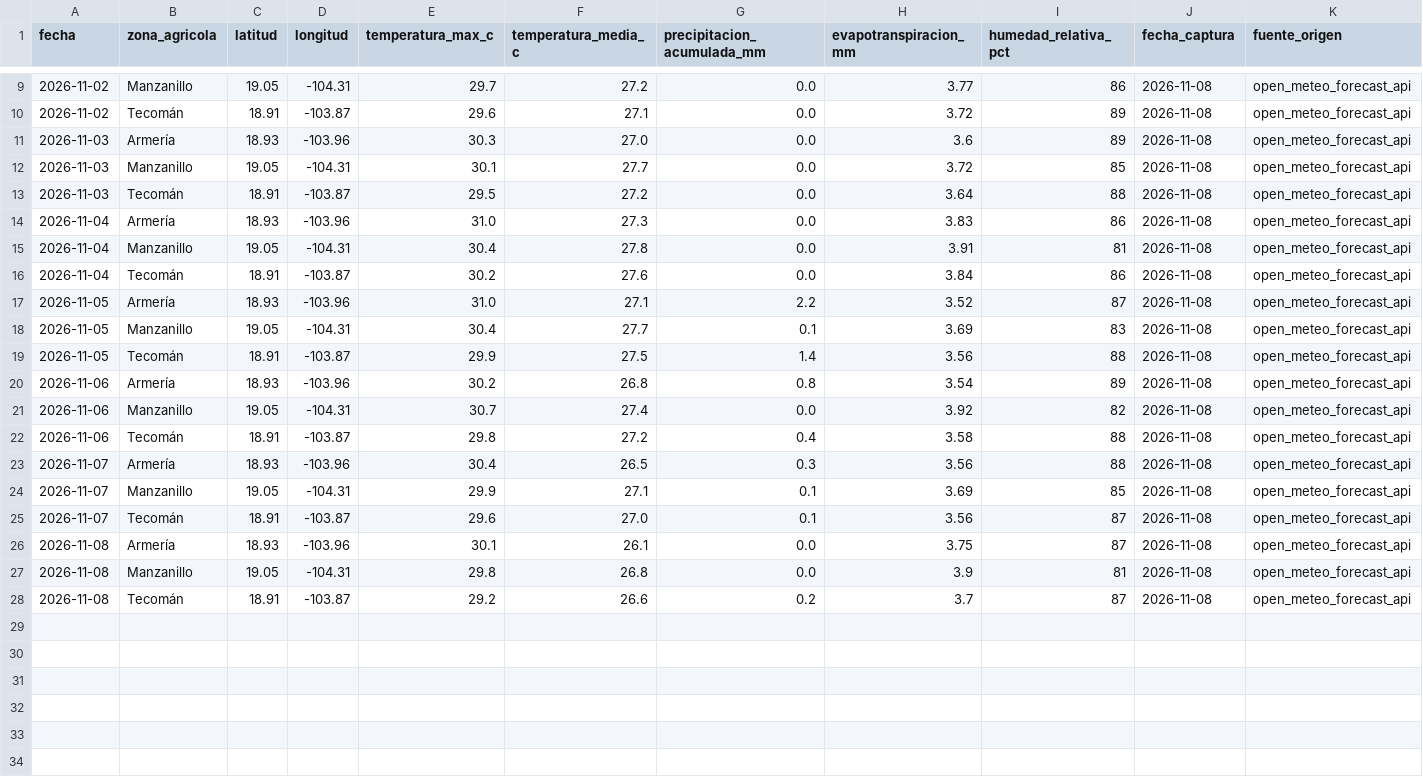
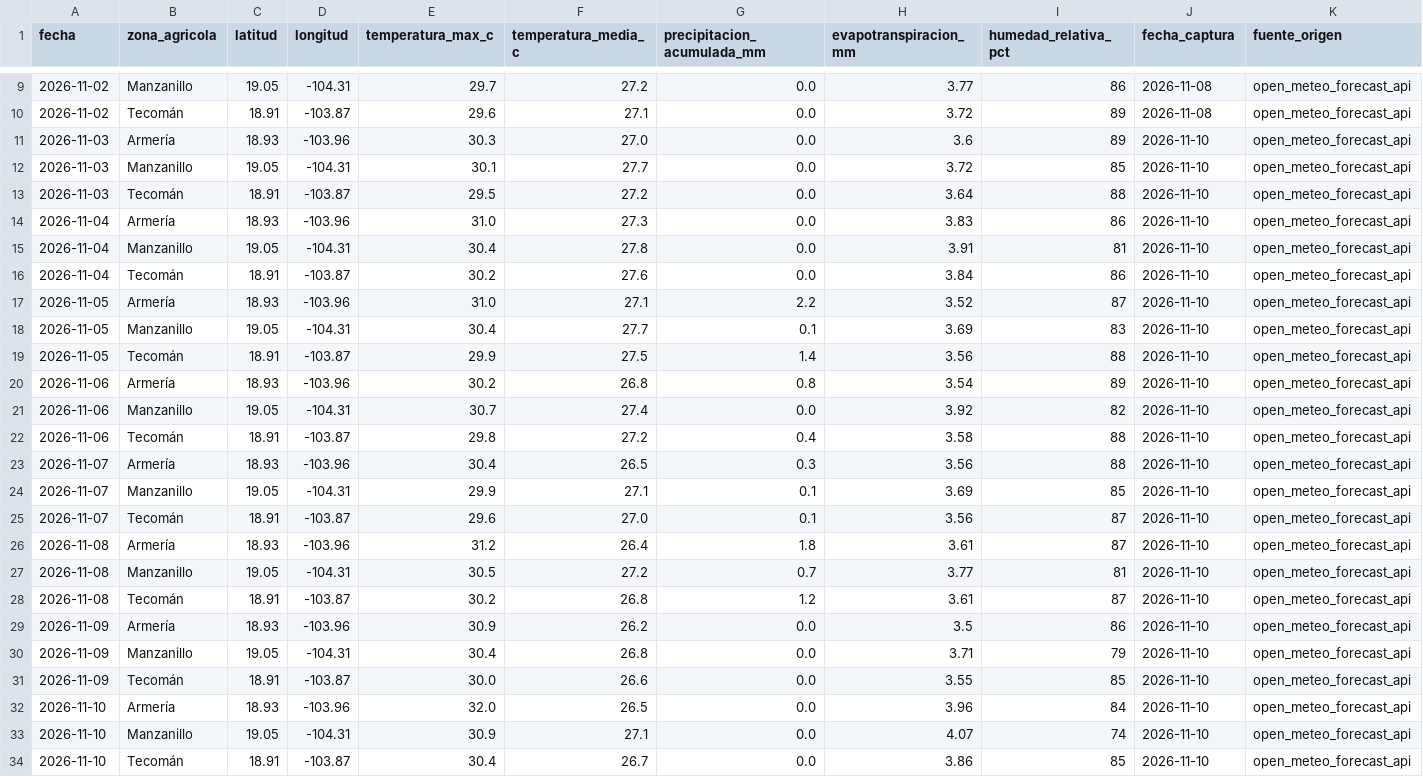
Before and after one commit to Elit-001/tdl-tintos-vargas, a CSV file: data/bronce/clima_captura_diaria.csv, drawn as a sheet; only a part is shown, gaps mark what is left out.

```diff
--- a/data/bronce/clima_captura_diaria.csv
+++ b/data/bronce/clima_captura_diaria.csv
@@ -10,19 +10,25 @@ fecha,zona_agricola,latitud,longitud,temperatura_max_c,temperatura_media_c,preci
 2026-11-02,Tecomán,18.91,-103.87,29.6,27.1,0.0,3.72,89,2026-11-08,open_meteo_forecast_api
-2026-11-03,Armería,18.93,-103.96,30.3,27.0,0.0,3.6,89,2026-11-08,open_meteo_forecast_api
-2026-11-03,Manzanillo,19.05,-104.31,30.1,27.7,0.0,3.72,85,2026-11-08,open_meteo_forecast_api
-2026-11-03,Tecomán,18.91,-103.87,29.5,27.2,0.0,3.64,88,2026-11-08,open_meteo_forecast_api
-2026-11-04,Armería,18.93,-103.96,31.0,27.3,0.0,3.83,86,2026-11-08,open_meteo_forecast_api
-2026-11-04,Manzanillo,19.05,-104.31,30.4,27.8,0.0,3.91,81,2026-11-08,open_meteo_forecast_api
-2026-11-04,Tecomán,18.91,-103.87,30.2,27.6,0.0,3.84,86,2026-11-08,open_meteo_forecast_api
-2026-11-05,Armería,18.93,-103.96,31.0,27.1,2.2,3.52,87,2026-11-08,open_meteo_forecast_api
-2026-11-05,Manzanillo,19.05,-104.31,30.4,27.7,0.1,3.69,83,2026-11-08,open_meteo_forecast_api
-2026-11-05,Tecomán,18.91,-103.87,29.9,27.5,1.4,3.56,88,2026-11-08,open_meteo_forecast_api
-2026-11-06,Armería,18.93,-103.96,30.2,26.8,0.8,3.54,89,2026-11-08,open_meteo_forecast_api
-2026-11-06,Manzanillo,19.05,-104.31,30.7,27.4,0.0,3.92,82,2026-11-08,open_meteo_forecast_api
-2026-11-06,Tecomán,18.91,-103.87,29.8,27.2,0.4,3.58,88,2026-11-08,open_meteo_forecast_api
-2026-11-07,Armería,18.93,-103.96,30.4,26.5,0.3,3.56,88,2026-11-08,open_meteo_forecast_api
-2026-11-07,Manzanillo,19.05,-104.31,29.9,27.1,0.1,3.69,85,2026-11-08,open_meteo_forecast_api
-2026-11-07,Tecomán,18.91,-103.87,29.6,27.0,0.1,3.56,87,2026-11-08,open_meteo_forecast_api
-2026-11-08,Armería,18.93,-103.96,30.1,26.1,0.0,3.75,87,2026-11-08,open_meteo_forecast_api
-2026-11-08,Manzanillo,19.05,-104.31,29.8,26.8,0.0,3.9,81,2026-11-08,open_meteo_forecast_api
-2026-11-08,Tecomán,18.91,-103.87,29.2,26.6,0.2,3.7,87,2026-11-08,open_meteo_forecast_api
+2026-11-03,Armería,18.93,-103.96,30.3,27.0,0.0,3.6,89,2026-11-10,open_meteo_forecast_api
+2026-11-03,Manzanillo,19.05,-104.31,30.1,27.7,0.0,3.72,85,2026-11-10,open_meteo_forecast_api
+2026-11-03,Tecomán,18.91,-103.87,29.5,27.2,0.0,3.64,88,2026-11-10,open_meteo_forecast_api
+2026-11-04,Armería,18.93,-103.96,31.0,27.3,0.0,3.83,86,2026-11-10,open_meteo_forecast_api
+2026-11-04,Manzanillo,19.05,-104.31,30.4,27.8,0.0,3.91,81,2026-11-10,open_meteo_forecast_api
+2026-11-04,Tecomán,18.91,-103.87,30.2,27.6,0.0,3.84,86,2026-11-10,open_meteo_forecast_api
+2026-11-05,Armería,18.93,-103.96,31.0,27.1,2.2,3.52,87,2026-11-10,open_meteo_forecast_api
+2026-11-05,Manzanillo,19.05,-104.31,30.4,27.7,0.1,3.69,83,2026-11-10,open_meteo_forecast_api
+2026-11-05,Tecomán,18.91,-103.87,29.9,27.5,1.4,3.56,88,2026-11-10,open_meteo_forecast_api
+2026-11-06,Armería,18.93,-103.96,30.2,26.8,0.8,3.54,89,2026-11-10,open_meteo_forecast_api
+2026-11-06,Manzanillo,19.05,-104.31,30.7,27.4,0.0,3.92,82,2026-11-10,open_meteo_forecast_api
+2026-11-06,Tecomán,18.91,-103.87,29.8,27.2,0.4,3.58,88,2026-11-10,open_meteo_forecast_api
+2026-11-07,Armería,18.93,-103.96,30.4,26.5,0.3,3.56,88,2026-11-10,open_meteo_forecast_api
+2026-11-07,Manzanillo,19.05,-104.31,29.9,27.1,0.1,3.69,85,2026-11-10,open_meteo_forecast_api
+2026-11-07,Tecomán,18.91,-103.87,29.6,27.0,0.1,3.56,87,2026-11-10,open_meteo_forecast_api
+2026-11-08,Armería,18.93,-103.96,31.2,26.4,1.8,3.61,87,2026-11-10,open_meteo_forecast_api
+2026-11-08,Manzanillo,19.05,-104.31,30.5,27.2,0.7,3.77,81,2026-11-10,open_meteo_forecast_api
+2026-11-08,Tecomán,18.91,-103.87,30.2,26.8,1.2,3.61,87,2026-11-10,open_meteo_forecast_api
+2026-11-09,Armería,18.93,-103.96,30.9,26.2,0.0,3.5,86,2026-11-10,open_meteo_forecast_api
+2026-11-09,Manzanillo,19.05,-104.31,30.4,26.8,0.0,3.71,79,2026-11-10,open_meteo_forecast_api
+2026-11-09,Tecomán,18.91,-103.87,30.0,26.6,0.0,3.55,85,2026-11-10,open_meteo_forecast_api
+2026-11-10,Armería,18.93,-103.96,32.0,26.5,0.0,3.96,84,2026-11-10,open_meteo_forecast_api
+2026-11-10,Manzanillo,19.05,-104.31,30.9,27.1,0.0,4.07,74,2026-11-10,open_meteo_forecast_api
+2026-11-10,Tecomán,18.91,-103.87,30.4,26.7,0.0,3.86,85,2026-11-10,open_meteo_forecast_api
```
Also changed, not shown: calidad/bitacora_captura.csv, data/bronce/clima_historico_mensual.csv, 2 other files.
